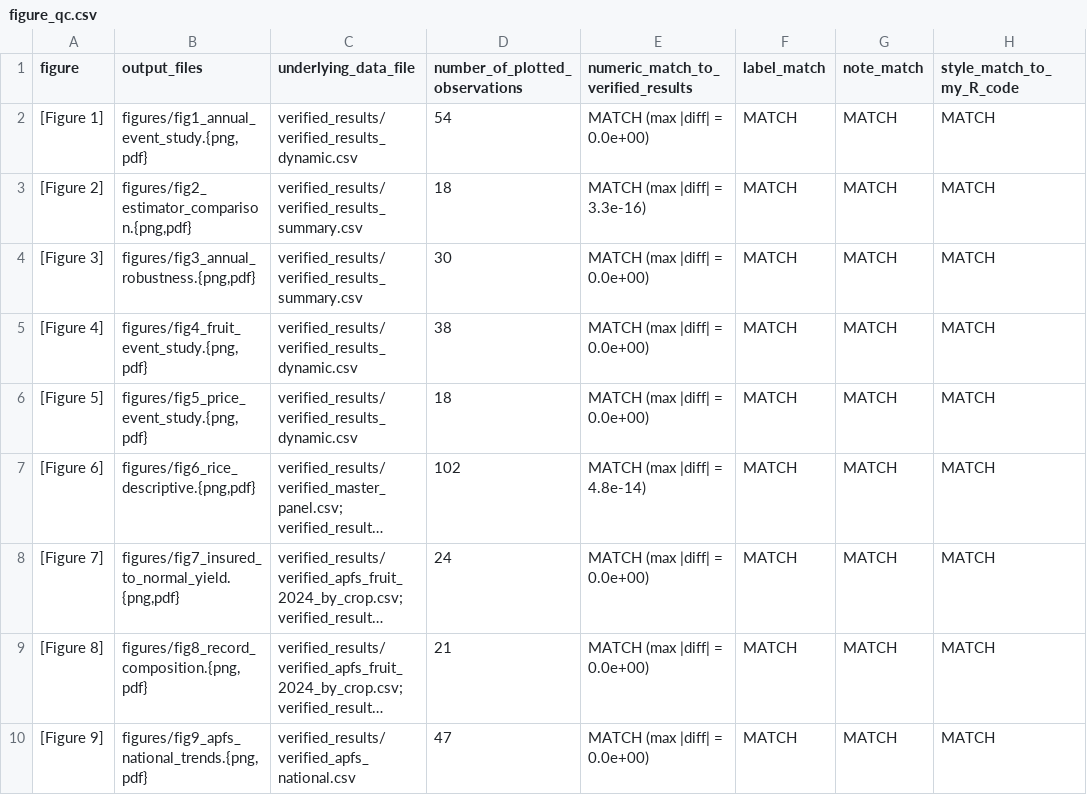
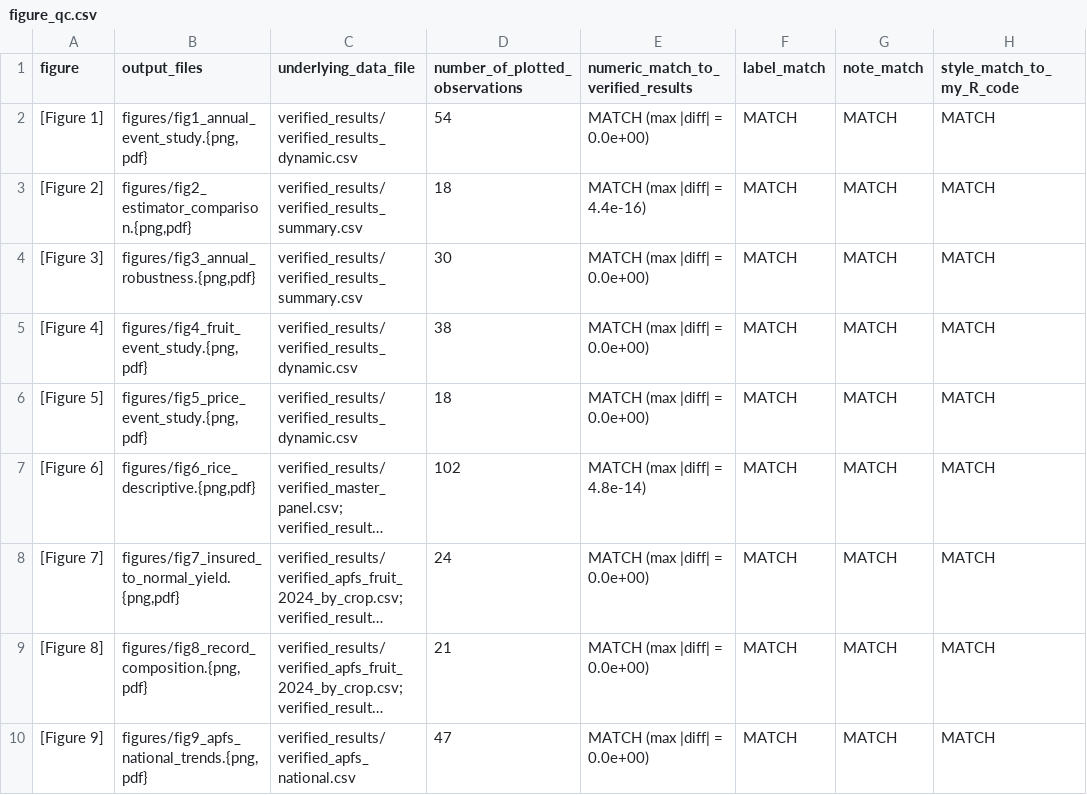
Before and after one commit to rkdwldusun-bit/masters_thesis, a CSV file: figures/figure_qc.csv, drawn as a sheet; only a part is shown; long unchanged cells end in …; the diff names each change by its address in the sheet, - before the commit and + after, or states it on an @@ line.

```diff
--- a/figures/figure_qc.csv
+++ b/figures/figure_qc.csv
-E3: MATCH (max |diff| = 3.3e-16)
+E3: MATCH (max |diff| = 4.4e-16)
```
Also changed, not shown: figures/plotdata/fig2_estimator_comparison.csv, verified_results/figure_qc.csv, 57 other files.
